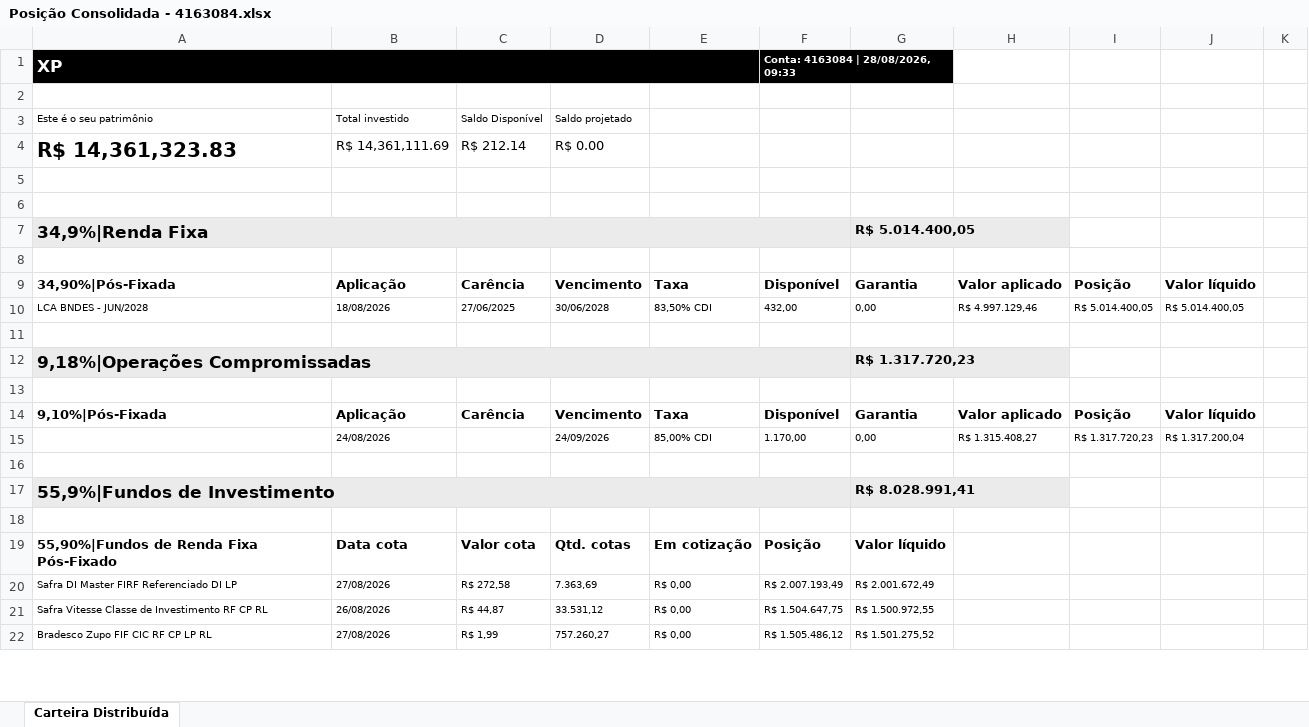
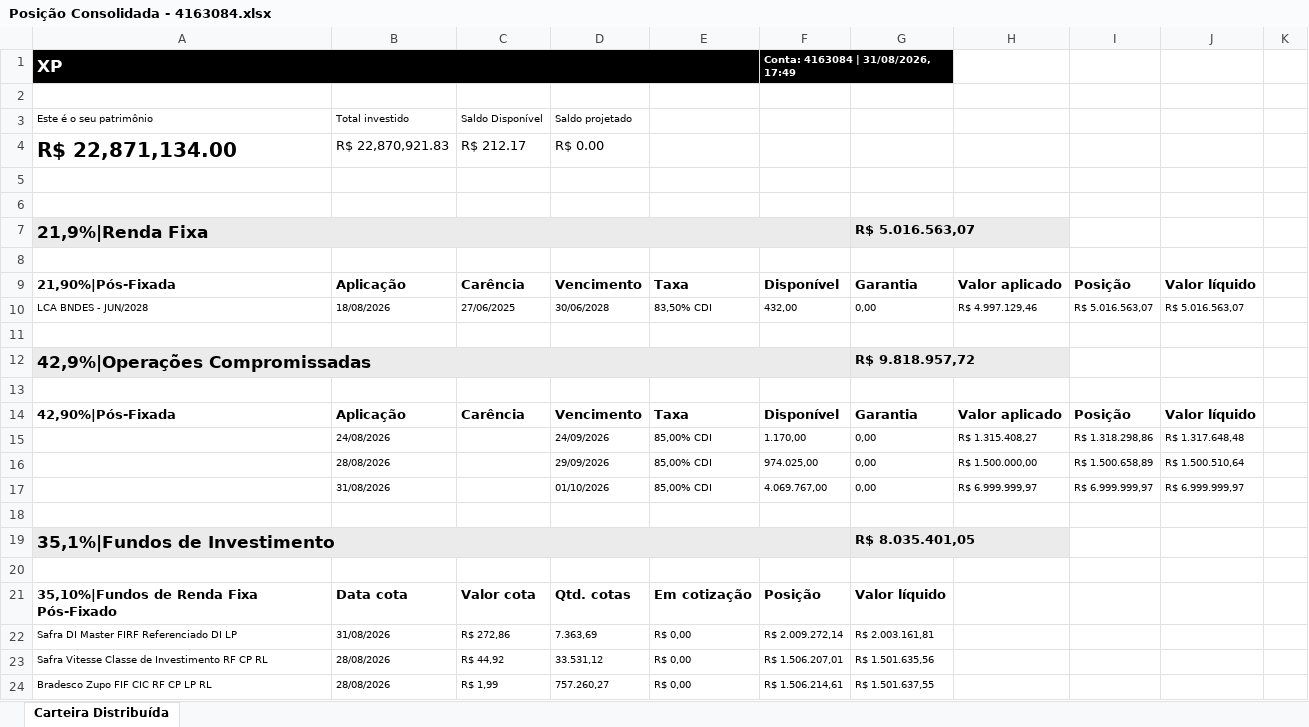
Before and after one commit to AloacaoMWealth/tesourariagrupobotuvera, an Excel workbook: data/positions/Posição Consolidada - 4163084.xlsx, sheet Carteira Distribuída, drawn as a sheet; only a part is shown; values as stored, in another font and other column widths than the file's, no borders; removed rows and columns are numbered as before the commit, all else as after; the diff covers the shown part only; the diff names each change by its address in the sheet, - before the commit and + after, or states it on an @@ line.

```diff
--- a/data/positions/Posição Consolidada - 4163084.xlsx (sheet Carteira Distribuída)
+++ b/data/positions/Posição Consolidada - 4163084.xlsx (sheet Carteira Distribuída)
-F1: Conta: 4163084 | 28/08/2026, 09:33
+F1: Conta: 4163084 | 31/08/2026, 17:49
-A4: R$ 14,361,323.83
+A4: R$ 22,871,134.00
-B4: R$ 14,361,111.69
+B4: R$ 22,870,921.83
-C4: R$ 212.14
+C4: R$ 212.17
-row 7: 34,9%|Renda Fixa |  |  |  |  |  | R$ 5.014.400,05
+row 7: 21,9%|Renda Fixa |  |  |  |  |  | R$ 5.016.563,07
-A9: 34,90%|Pós-Fixada
+A9: 21,90%|Pós-Fixada
-I10: R$ 5.014.400,05
+I10: R$ 5.016.563,07
-J10: R$ 5.014.400,05
+J10: R$ 5.016.563,07
-row 12: 9,18%|Operações Compromissadas |  |  |  |  |  | R$ 1.317.720,23
+row 12: 42,9%|Operações Compromissadas |  |  |  |  |  | R$ 9.818.957,72
-A14: 9,10%|Pós-Fixada
+A14: 42,90%|Pós-Fixada
-I15: R$ 1.317.720,23
+I15: R$ 1.318.298,86
-J15: R$ 1.317.200,04
+J15: R$ 1.317.648,48
+row 16:  | 28/08/2026 |  | 29/09/2026 | 85,00% CDI | 974.025,00 | 0,00 | R$ 1.500.000,00 | R$ 1.500.658,89 | R$ 1.500.510,64
+row 17:  | 31/08/2026 |  | 01/10/2026 | 85,00% CDI | 4.069.767,00 | 0,00 | R$ 6.999.999,97 | R$ 6.999.999,97 | R$ 6.999.999,97
-row 17: 55,9%|Fundos de Investimento |  |  |  |  |  | R$ 8.028.991,41
+row 19: 35,1%|Fundos de Investimento |  |  |  |  |  | R$ 8.035.401,05
-A21: 55,90%|Fundos de Renda Fixa Pós-Fixado
+A21: 35,10%|Fundos de Renda Fixa Pós-Fixado
-B22: 27/08/2026
+B22: 31/08/2026
-C22: R$ 272,58
+C22: R$ 272,86
-F22: R$ 2.007.193,49
+F22: R$ 2.009.272,14
-G22: R$ 2.001.672,49
+G22: R$ 2.003.161,81
-B23: 26/08/2026
+B23: 28/08/2026
-C23: R$ 44,87
+C23: R$ 44,92
-F23: R$ 1.504.647,75
+F23: R$ 1.506.207,01
-G23: R$ 1.500.972,55
+G23: R$ 1.501.635,56
-B24: 27/08/2026
+B24: 28/08/2026
-F24: R$ 1.505.486,12
+F24: R$ 1.506.214,61
-G24: R$ 1.501.275,52
+G24: R$ 1.501.637,55
```
Also changed, not shown: 10 edited cells elsewhere in this sheet, data/positions/Posição Consolidada - 11370136.xlsx, data/positions/Posição Consolidada - 5166121.xlsx, 2 other files.
